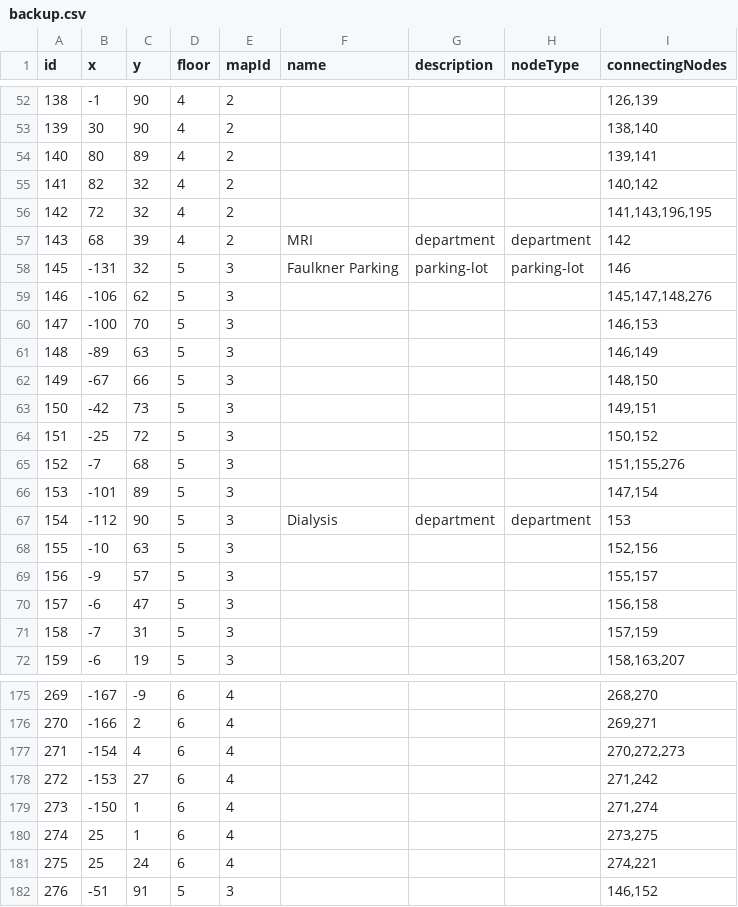
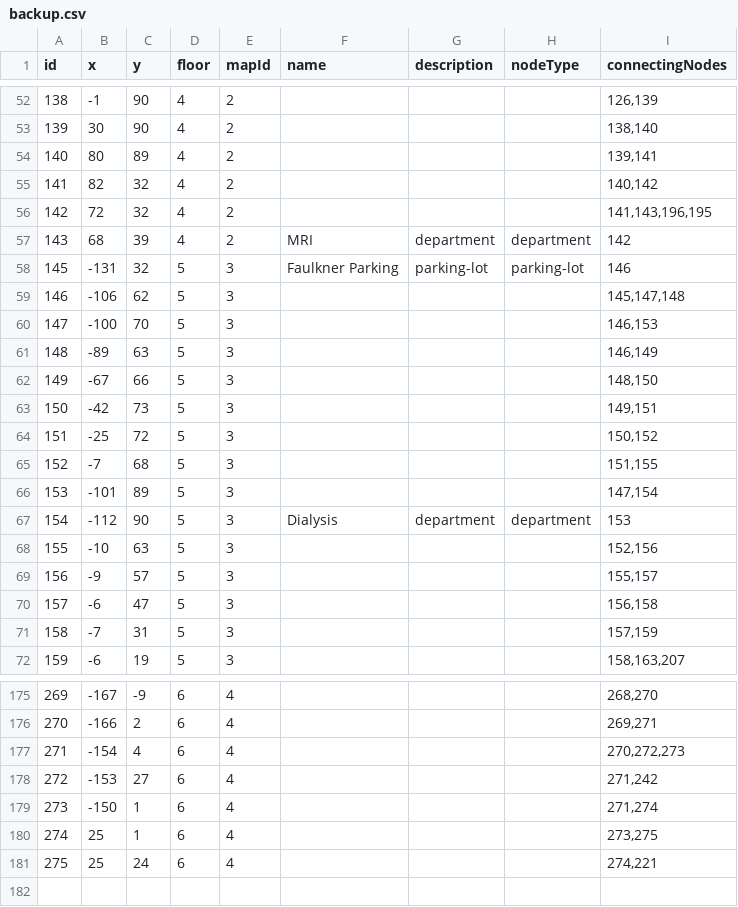
Before and after one commit to rohan908/team-o-copy, a CSV file: apps/backend/src/directoryBackup/backup.csv, drawn as a sheet; only a part is shown, gaps mark what is left out.

```diff
--- a/apps/backend/src/directoryBackup/backup.csv
+++ b/apps/backend/src/directoryBackup/backup.csv
@@ -58,3 +58,3 @@ id,x,y,floor,mapId,name,description,nodeType,connectingNodes
 145,-131,32,5,3,Faulkner Parking,parking-lot,parking-lot,146
-146,-106,62,5,3,,,,"145,147,148,276"
+146,-106,62,5,3,,,,"145,147,148"
 147,-100,70,5,3,,,,"146,153"
@@ -64,3 +64,3 @@ id,x,y,floor,mapId,name,description,nodeType,connectingNodes
 151,-25,72,5,3,,,,"150,152"
-152,-7,68,5,3,,,,"151,155,276"
+152,-7,68,5,3,,,,"151,155"
 153,-101,89,5,3,,,,"147,154"
@@ -181,2 +181 @@ id,x,y,floor,mapId,name,description,nodeType,connectingNodes
 275,25,24,6,4,,,,"274,221"
-276,-51,91,5,3,,,,"146,152"
```
Also changed, not shown: 4 other files.
